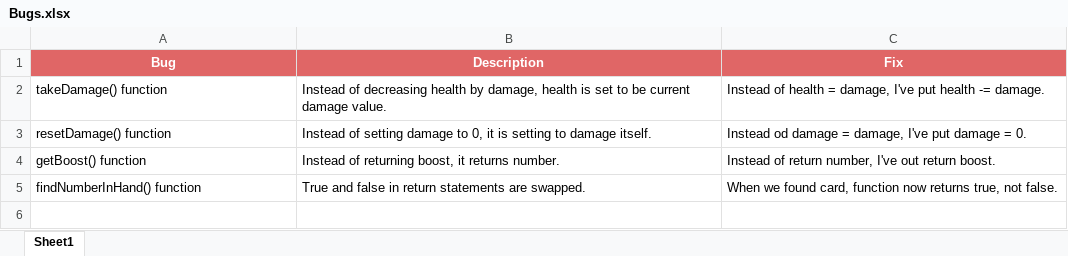
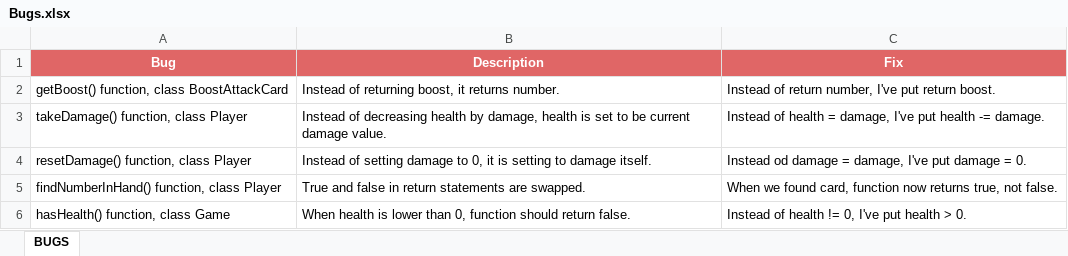
Before and after one commit to nikiskoric/qa-job-fair, an Excel workbook: Bugs.xlsx, sheet BUGS, drawn as a sheet; values as stored, in another font and other column widths than the file's, no borders; removed rows and columns are numbered as before the commit, all else as after; the diff names each change by its address in the sheet, - before the commit and + after, or states it on an @@ line.

```diff
--- a/Bugs.xlsx (sheet BUGS)
+++ b/Bugs.xlsx (sheet BUGS)
-sheet tab: Sheet1
+sheet tab: BUGS
+row 2: getBoost() function, class BoostAttackCard | Instead of returning boost, it returns number. | Instead of return number, I've put return boost.
-A3 (Bug): takeDamage() function
+A3 (Bug): takeDamage() function, class Player
-A4 (Bug): resetDamage() function
+A4 (Bug): resetDamage() function, class Player
-row 4: getBoost() function | Instead of returning boost, it returns number. | Instead of return number, I've out return boost.
-A5 (Bug): findNumberInHand() function
+A5 (Bug): findNumberInHand() function, class Player
+row 6: hasHealth() function, class Game | When health is lower than 0, function should return false. | Instead of health != 0, I've put health > 0.
```
Also changed, not shown: TDS.xlsx.
